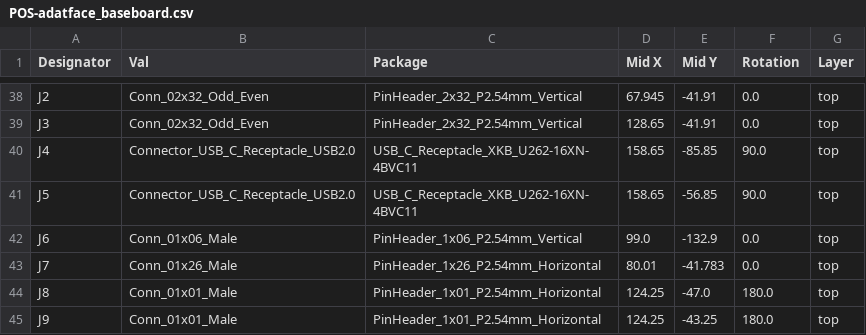
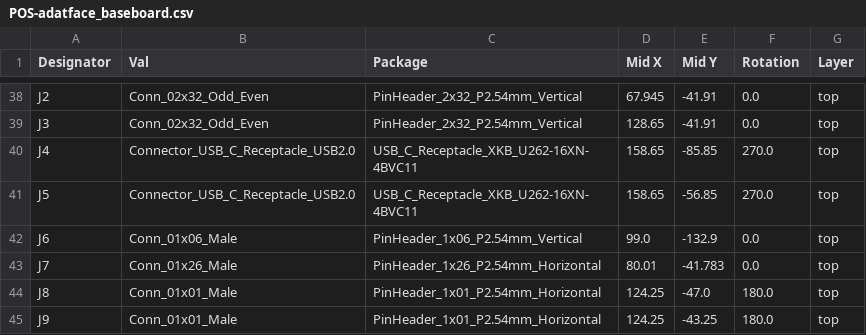
Before and after one commit to hansfbaier/adat-usb2-audio-interface, a CSV file: hardware/rev0/jlcpcb/assembly/POS-adatface_baseboard.csv, drawn as a sheet; only a part is shown, gaps mark what is left out.

```diff
--- a/hardware/rev0/jlcpcb/assembly/POS-adatface_baseboard.csv
+++ b/hardware/rev0/jlcpcb/assembly/POS-adatface_baseboard.csv
@@ -39,4 +39,4 @@ J2,Conn_02x32_Odd_Even,PinHeader_2x32_P2.54mm_Vertical,67.945,-41.91,0.0,top
 J3,Conn_02x32_Odd_Even,PinHeader_2x32_P2.54mm_Vertical,128.65,-41.91,0.0,top
-J4,Connector_USB_C_Receptacle_USB2.0,USB_C_Receptacle_XKB_U262-16XN-4BVC11,158.65,-85.85,90.0,top
-J5,Connector_USB_C_Receptacle_USB2.0,USB_C_Receptacle_XKB_U262-16XN-4BVC11,158.65,-56.85,90.0,top
+J4,Connector_USB_C_Receptacle_USB2.0,USB_C_Receptacle_XKB_U262-16XN-4BVC11,158.65,-85.85,270.0,top
+J5,Connector_USB_C_Receptacle_USB2.0,USB_C_Receptacle_XKB_U262-16XN-4BVC11,158.65,-56.85,270.0,top
 J6,Conn_01x06_Male,PinHeader_1x06_P2.54mm_Vertical,99.0,-132.9,0.0,top
```
Also changed, not shown: 20 other files.
